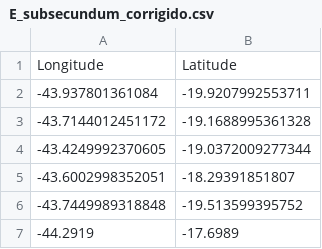
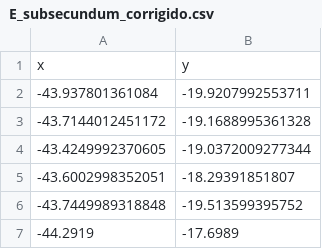
Before and after one commit to guilhermechicarolli/PDPD, a CSV file: Dados/Ocorrencias/E_subsecundum_corrigido.csv, drawn as a sheet; only a part is shown.

```diff
--- a/Dados/Ocorrencias/E_subsecundum_corrigido.csv
+++ b/Dados/Ocorrencias/E_subsecundum_corrigido.csv
@@ -1,2 +1,2 @@
-Longitude,Latitude
+x,y
 -43.937801361084,-19.9207992553711
```
Also changed, not shown: 4 other files.
